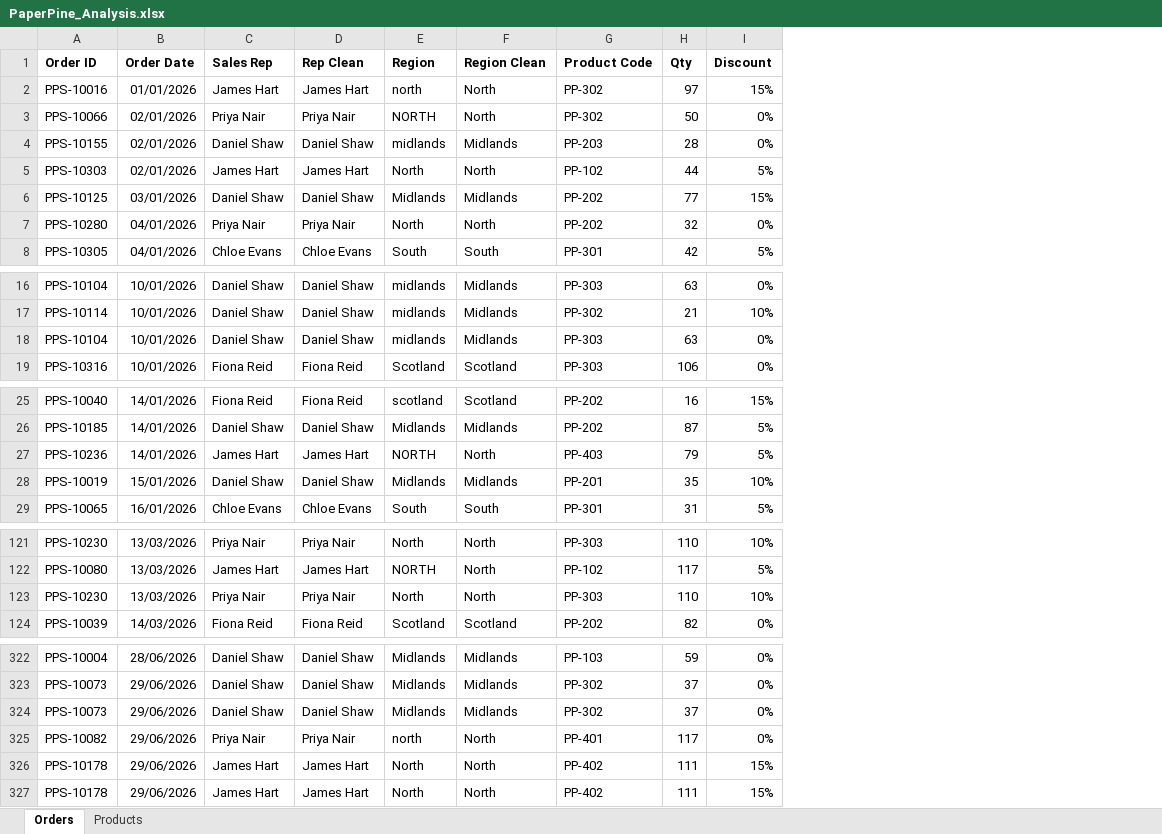
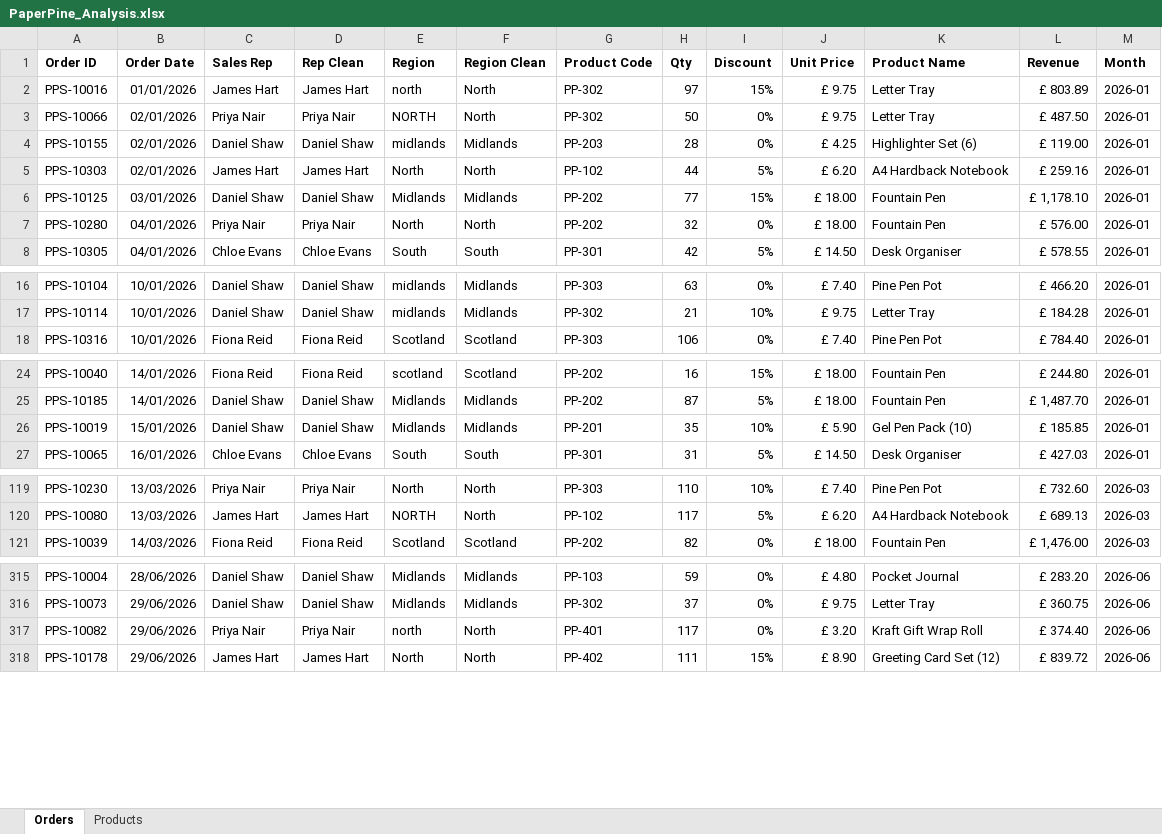
Before and after one commit to gritwellai-coder/job2-paperpine-excel, an Excel workbook: PaperPine_Analysis.xlsx, sheet Orders, drawn as a sheet; only a part is shown, gaps mark what is left out; values as stored, in another font and other column widths than the file's, no borders; removed rows and columns are numbered as before the commit, all else as after; the diff covers the shown part only; the diff names each change by its address in the sheet, - before the commit and + after, or states it on an @@ line.

Commit message:
Add Qty fixes, XLOOKUP price and name, Revenue and Month columns

```diff
--- a/PaperPine_Analysis.xlsx (sheet Orders)
+++ b/PaperPine_Analysis.xlsx (sheet Orders)
+column J (Unit Price), rows 2-8: £ 9.75 | £ 9.75 | £ 4.25 | £ 6.20 | £ 18.00 | £ 18.00 | £ 14.50; rows 16-18: £ 7.40 | £ 9.75 | £ 7.40; rows 24-27: £ 18.00 | £ 18.00 | £ 5.90 | £ 14.50; rows 119-121: £ 7.40 | £ 6.20 | £ 18.00; rows 315-318: £ 4.80 | £ 9.75 | £ 3.20 | £ 8.90
+column K (Product Name), rows 2-8: Letter Tray | Letter Tray | Highlighter Set (6) | A4 Hardback Notebook | Fountain Pen | Fountain Pen | Desk Organiser; rows 16-18: Pine Pen Pot | Letter Tray | Pine Pen Pot; rows 24-27: Fountain Pen | Fountain Pen | Gel Pen Pack (10) | Desk Organiser; rows 119-121: Pine Pen Pot | A4 Hardback Notebook | Fountain Pen; rows 315-318: Pocket Journal | Letter Tray | Kraft Gift Wrap Roll | Greeting Card Set (12)
+column L (Revenue), rows 2-8: £ 803.89 | £ 487.50 | £ 119.00 | £ 259.16 | £ 1,178.10 | £ 576.00 | £ 578.55; rows 16-18: £ 466.20 | £ 184.28 | £ 784.40; rows 24-27: £ 244.80 | £ 1,487.70 | £ 185.85 | £ 427.03; rows 119-121: £ 732.60 | £ 689.13 | £ 1,476.00; rows 315-318: £ 283.20 | £ 360.75 | £ 374.40 | £ 839.72
+column M (Month), rows 2-8: all 2026-01; rows 16-18: all 2026-01; rows 24-27: all 2026-01; rows 119-121: all 2026-03; rows 315-318: all 2026-06
-row 18: PPS-10104 | 10/01/2026 | Daniel Shaw | Daniel Shaw | midlands | Midlands | PP-303 | 63 | 0%
-row 27: PPS-10236 | 14/01/2026 | James Hart | James Hart | NORTH | North | PP-403 | 79 | 5%
-row 123: PPS-10230 | 13/03/2026 | Priya Nair | Priya Nair | North | North | PP-303 | 110 | 10%
-row 324: PPS-10073 | 29/06/2026 | Daniel Shaw | Daniel Shaw | Midlands | Midlands | PP-302 | 37 | 0%
-row 326: PPS-10178 | 29/06/2026 | James Hart | James Hart | North | North | PP-402 | 111 | 15%
```
Also changed, not shown: 4 removed rows and 2 edited cells elsewhere in this sheet, formulas that keep their value.
